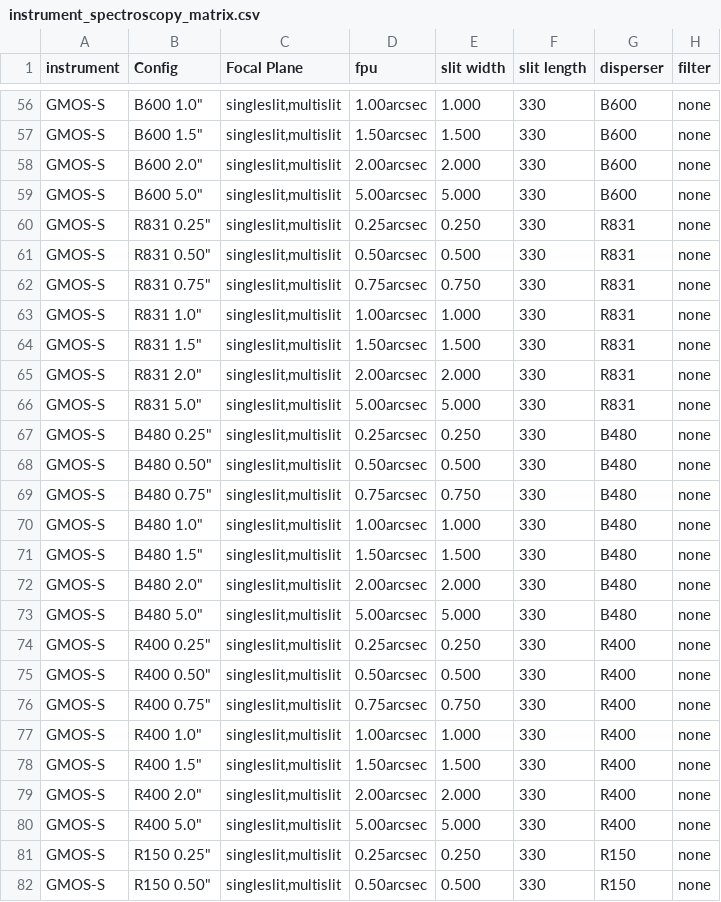
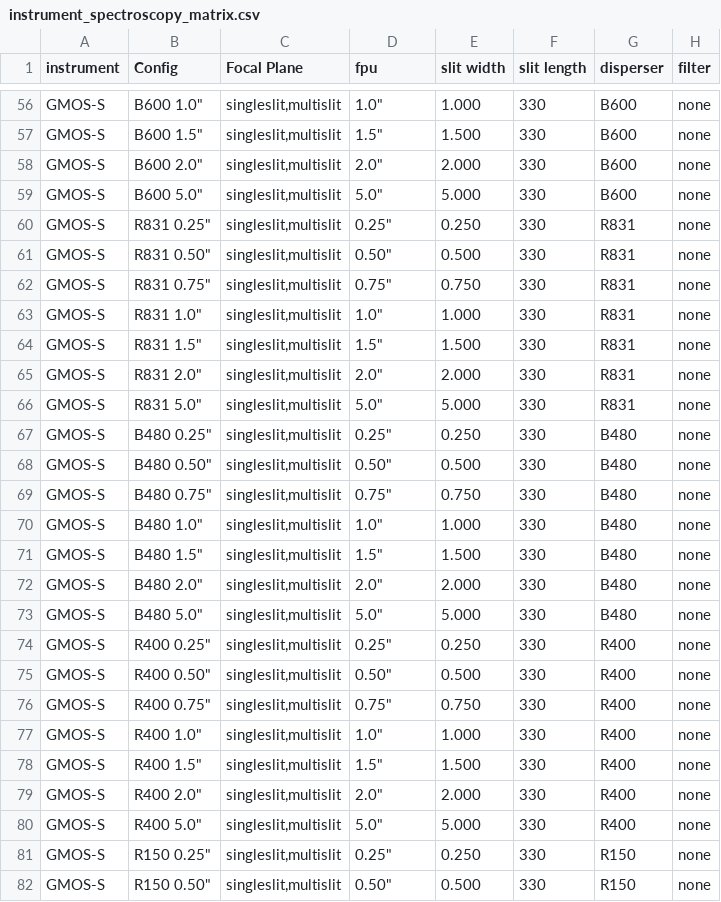
Before and after one commit to gemini-hlsw/lucuma-apps, a CSV file: explore/common/src/main/public/instrument_spectroscopy_matrix.csv, drawn as a sheet; only a part is shown, gaps mark what is left out; the diff covers the shown part only; the diff names each change by its address in the sheet, - before the commit and + after, or states it on an @@ line.

```diff
--- a/explore/common/src/main/public/instrument_spectroscopy_matrix.csv
+++ b/explore/common/src/main/public/instrument_spectroscopy_matrix.csv
-D56 (fpu): 1.00arcsec
+D56 (fpu): 1.0"
-D57 (fpu): 1.50arcsec
+D57 (fpu): 1.5"
-D58 (fpu): 2.00arcsec
+D58 (fpu): 2.0"
-D59 (fpu): 5.00arcsec
+D59 (fpu): 5.0"
-D60 (fpu): 0.25arcsec
+D60 (fpu): 0.25"
-D61 (fpu): 0.50arcsec
+D61 (fpu): 0.50"
-D62 (fpu): 0.75arcsec
+D62 (fpu): 0.75"
-D63 (fpu): 1.00arcsec
+D63 (fpu): 1.0"
-D64 (fpu): 1.50arcsec
+D64 (fpu): 1.5"
-D65 (fpu): 2.00arcsec
+D65 (fpu): 2.0"
-D66 (fpu): 5.00arcsec
+D66 (fpu): 5.0"
-D67 (fpu): 0.25arcsec
+D67 (fpu): 0.25"
-D68 (fpu): 0.50arcsec
+D68 (fpu): 0.50"
-D69 (fpu): 0.75arcsec
+D69 (fpu): 0.75"
-D70 (fpu): 1.00arcsec
+D70 (fpu): 1.0"
-D71 (fpu): 1.50arcsec
+D71 (fpu): 1.5"
-D72 (fpu): 2.00arcsec
+D72 (fpu): 2.0"
-D73 (fpu): 5.00arcsec
+D73 (fpu): 5.0"
-D74 (fpu): 0.25arcsec
+D74 (fpu): 0.25"
-D75 (fpu): 0.50arcsec
+D75 (fpu): 0.50"
-D76 (fpu): 0.75arcsec
+D76 (fpu): 0.75"
-D77 (fpu): 1.00arcsec
+D77 (fpu): 1.0"
-D78 (fpu): 1.50arcsec
+D78 (fpu): 1.5"
-D79 (fpu): 2.00arcsec
+D79 (fpu): 2.0"
-D80 (fpu): 5.00arcsec
+D80 (fpu): 5.0"
-D81 (fpu): 0.25arcsec
+D81 (fpu): 0.25"
-D82 (fpu): 0.50arcsec
+D82 (fpu): 0.50"
```
Also changed, not shown: 66 edited cells elsewhere in this file, explore/explore/src/main/webapp/instrument_matrix.csv, 10 other files.
